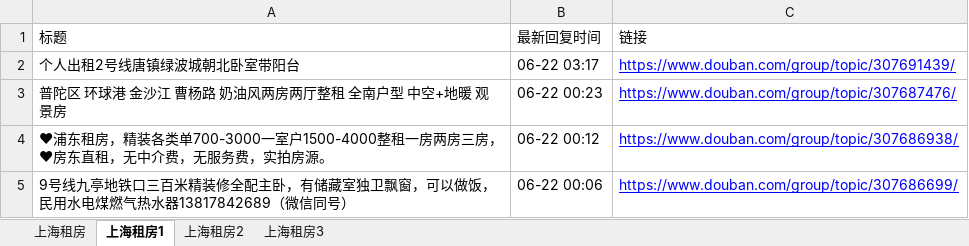
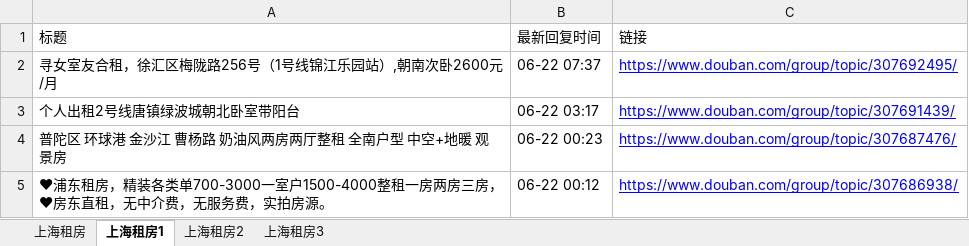
Before and after one commit to RyanShi0118/rent-info-crawler, an Excel workbook: douban_rent_info.xlsx, sheet 上海租房1, drawn as a sheet; only a part is shown; the shorter side is filled out with more unchanged rows; values as stored, in another font and other column widths than the file's, no borders; the diff names each change by its address in the sheet, - before the commit and + after, or states it on an @@ line.

```diff
--- a/douban_rent_info.xlsx (sheet 上海租房1)
+++ b/douban_rent_info.xlsx (sheet 上海租房1)
+row 2: 寻女室友合租，徐汇区梅陇路256号（1号线锦江乐园站）,朝南次卧2600元/月 | 06-22 07:37 | https://www.douban.com/group/topic/307692495/
```
Also changed, not shown: sheet 上海租房, sheet 上海租房2, filtered_rent_info.xlsx, 1 other file.
